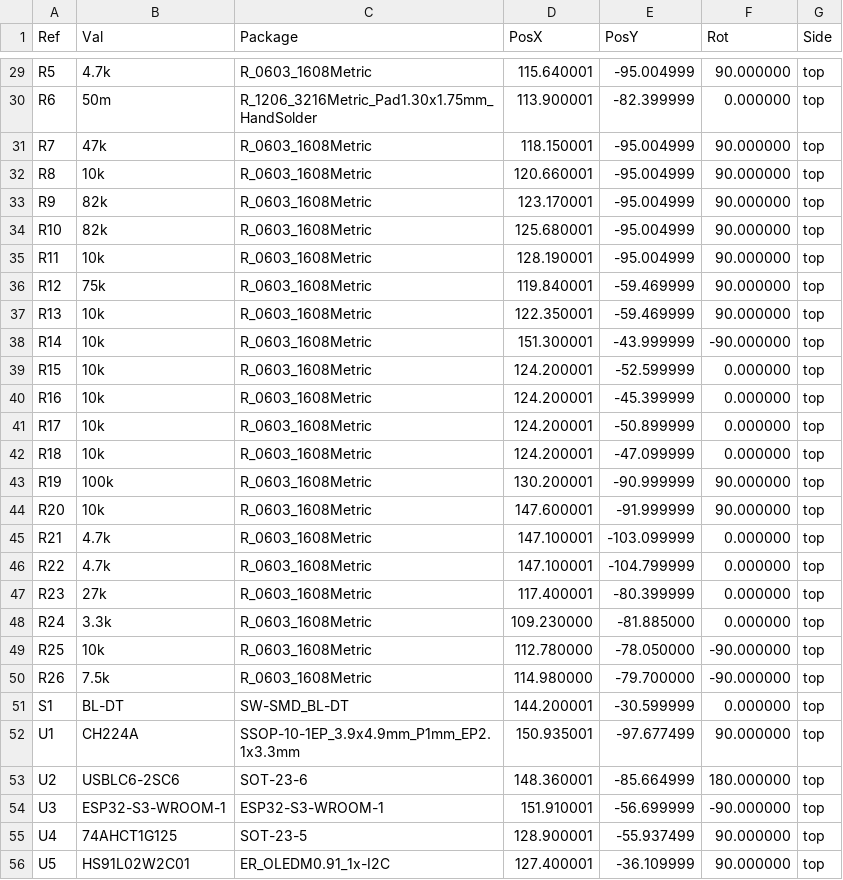
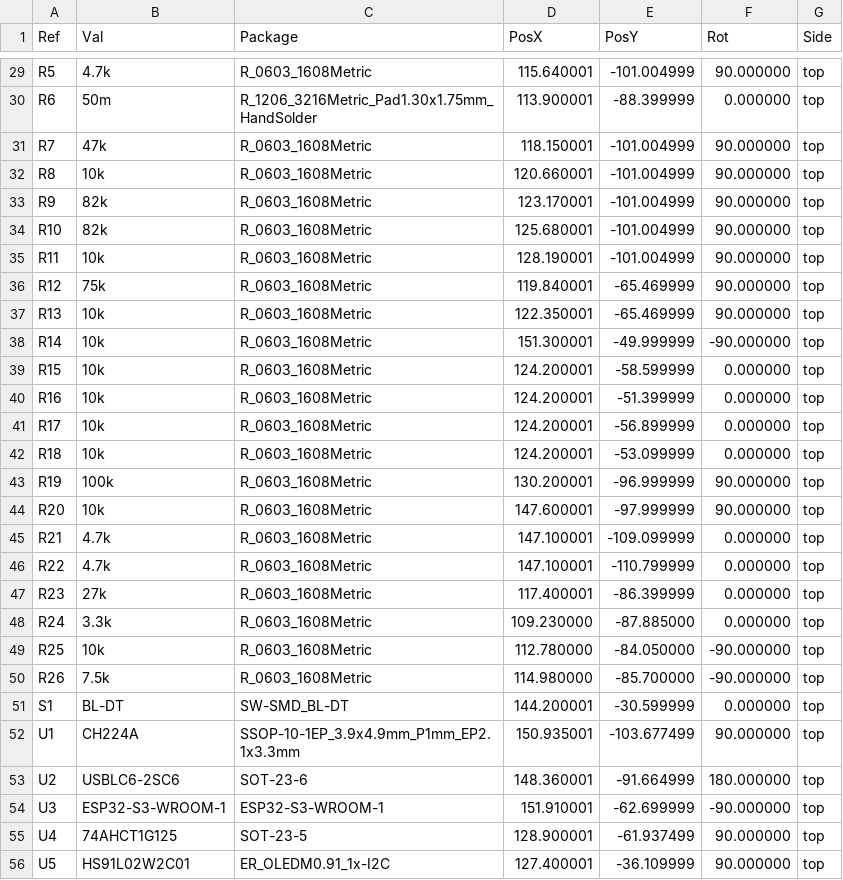
Before and after one commit to jonathanperret/ayab-hardware, a CSV file: ayab-sr-esp32/production/ayab-sr-esp32-pos.csv, drawn as a sheet; only a part is shown, gaps mark what is left out; the diff covers the shown part only.

```diff
--- a/ayab-sr-esp32/production/ayab-sr-esp32-pos.csv
+++ b/ayab-sr-esp32/production/ayab-sr-esp32-pos.csv
@@ -29,28 +29,28 @@ Ref,Val,Package,PosX,PosY,Rot,Side
-"R5","4.7k","R_0603_1608Metric",115.640001,-95.004999,90.000000,top
-"R6","50m","R_1206_3216Metric_Pad1.30x1.75mm_HandSolder",113.900001,-82.399999,0.000000,top
-"R7","47k","R_0603_1608Metric",118.150001,-95.004999,90.000000,top
-"R8","10k","R_0603_1608Metric",120.660001,-95.004999,90.000000,top
-"R9","82k","R_0603_1608Metric",123.170001,-95.004999,90.000000,top
-"R10","82k","R_0603_1608Metric",125.680001,-95.004999,90.000000,top
-"R11","10k","R_0603_1608Metric",128.190001,-95.004999,90.000000,top
-"R12","75k","R_0603_1608Metric",119.840001,-59.469999,90.000000,top
-"R13","10k","R_0603_1608Metric",122.350001,-59.469999,90.000000,top
-"R14","10k","R_0603_1608Metric",151.300001,-43.999999,-90.000000,top
-"R15","10k","R_0603_1608Metric",124.200001,-52.599999,0.000000,top
-"R16","10k","R_0603_1608Metric",124.200001,-45.399999,0.000000,top
-"R17","10k","R_0603_1608Metric",124.200001,-50.899999,0.000000,top
-"R18","10k","R_0603_1608Metric",124.200001,-47.099999,0.000000,top
-"R19","100k","R_0603_1608Metric",130.200001,-90.999999,90.000000,top
-"R20","10k","R_0603_1608Metric",147.600001,-91.999999,90.000000,top
-"R21","4.7k","R_0603_1608Metric",147.100001,-103.099999,0.000000,top
-"R22","4.7k","R_0603_1608Metric",147.100001,-104.799999,0.000000,top
-"R23","27k","R_0603_1608Metric",117.400001,-80.399999,0.000000,top
-"R24","3.3k","R_0603_1608Metric",109.230000,-81.885000,0.000000,top
-"R25","10k","R_0603_1608Metric",112.780000,-78.050000,-90.000000,top
-"R26","7.5k","R_0603_1608Metric",114.980000,-79.700000,-90.000000,top
+"R5","4.7k","R_0603_1608Metric",115.640001,-101.004999,90.000000,top
+"R6","50m","R_1206_3216Metric_Pad1.30x1.75mm_HandSolder",113.900001,-88.399999,0.000000,top
+"R7","47k","R_0603_1608Metric",118.150001,-101.004999,90.000000,top
+"R8","10k","R_0603_1608Metric",120.660001,-101.004999,90.000000,top
+"R9","82k","R_0603_1608Metric",123.170001,-101.004999,90.000000,top
+"R10","82k","R_0603_1608Metric",125.680001,-101.004999,90.000000,top
+"R11","10k","R_0603_1608Metric",128.190001,-101.004999,90.000000,top
+"R12","75k","R_0603_1608Metric",119.840001,-65.469999,90.000000,top
+"R13","10k","R_0603_1608Metric",122.350001,-65.469999,90.000000,top
+"R14","10k","R_0603_1608Metric",151.300001,-49.999999,-90.000000,top
+"R15","10k","R_0603_1608Metric",124.200001,-58.599999,0.000000,top
+"R16","10k","R_0603_1608Metric",124.200001,-51.399999,0.000000,top
+"R17","10k","R_0603_1608Metric",124.200001,-56.899999,0.000000,top
+"R18","10k","R_0603_1608Metric",124.200001,-53.099999,0.000000,top
+"R19","100k","R_0603_1608Metric",130.200001,-96.999999,90.000000,top
+"R20","10k","R_0603_1608Metric",147.600001,-97.999999,90.000000,top
+"R21","4.7k","R_0603_1608Metric",147.100001,-109.099999,0.000000,top
+"R22","4.7k","R_0603_1608Metric",147.100001,-110.799999,0.000000,top
+"R23","27k","R_0603_1608Metric",117.400001,-86.399999,0.000000,top
+"R24","3.3k","R_0603_1608Metric",109.230000,-87.885000,0.000000,top
+"R25","10k","R_0603_1608Metric",112.780000,-84.050000,-90.000000,top
+"R26","7.5k","R_0603_1608Metric",114.980000,-85.700000,-90.000000,top
 "S1","BL-DT","SW-SMD_BL-DT",144.200001,-30.599999,0.000000,top
-"U1","CH224A","SSOP-10-1EP_3.9x4.9mm_P1mm_EP2.1x3.3mm",150.935001,-97.677499,90.000000,top
-"U2","USBLC6-2SC6","SOT-23-6",148.360001,-85.664999,180.000000,top
-"U3","ESP32-S3-WROOM-1","ESP32-S3-WROOM-1",151.910001,-56.699999,-90.000000,top
-"U4","74AHCT1G125","SOT-23-5",128.900001,-55.937499,90.000000,top
+"U1","CH224A","SSOP-10-1EP_3.9x4.9mm_P1mm_EP2.1x3.3mm",150.935001,-103.677499,90.000000,top
+"U2","USBLC6-2SC6","SOT-23-6",148.360001,-91.664999,180.000000,top
+"U3","ESP32-S3-WROOM-1","ESP32-S3-WROOM-1",151.910001,-62.699999,-90.000000,top
+"U4","74AHCT1G125","SOT-23-5",128.900001,-61.937499,90.000000,top
 "U5","HS91L02W2C01","ER_OLEDM0.91_1x-I2C",127.400001,-36.109999,90.000000,top
```
Also changed, not shown: 31 edited cells elsewhere in this file, ayab-sr-esp32/production/ayab-sr-esp32-cpl-jlc.csv, 22 other files.
